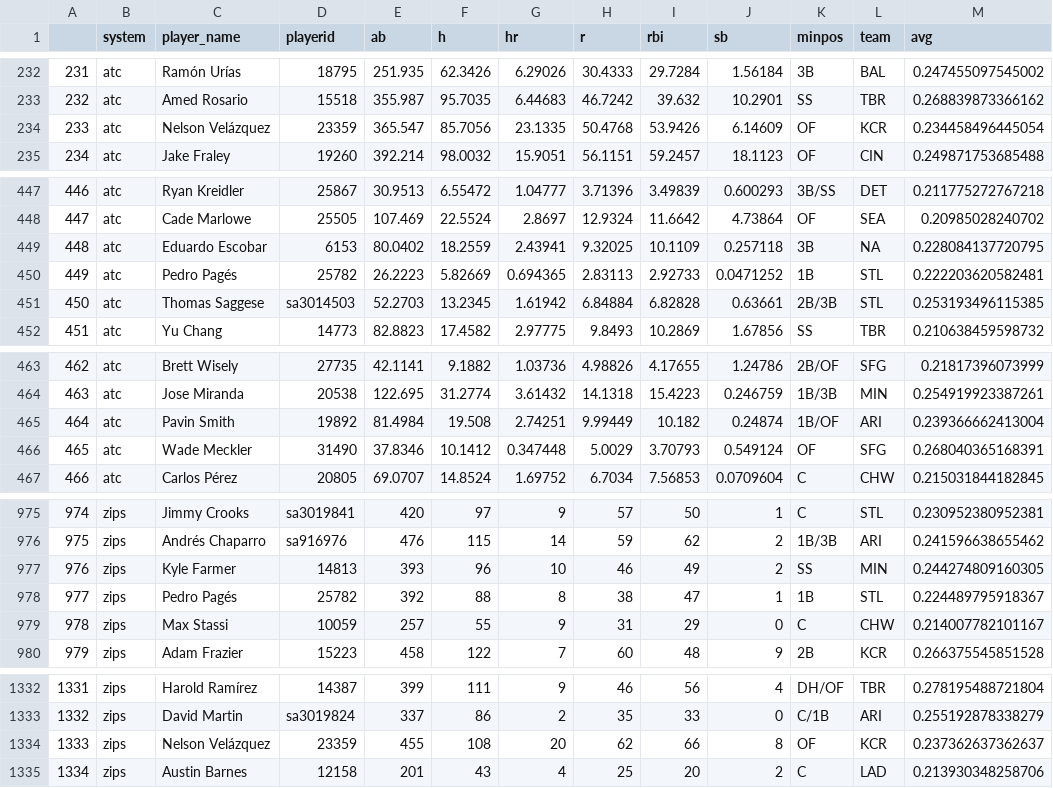
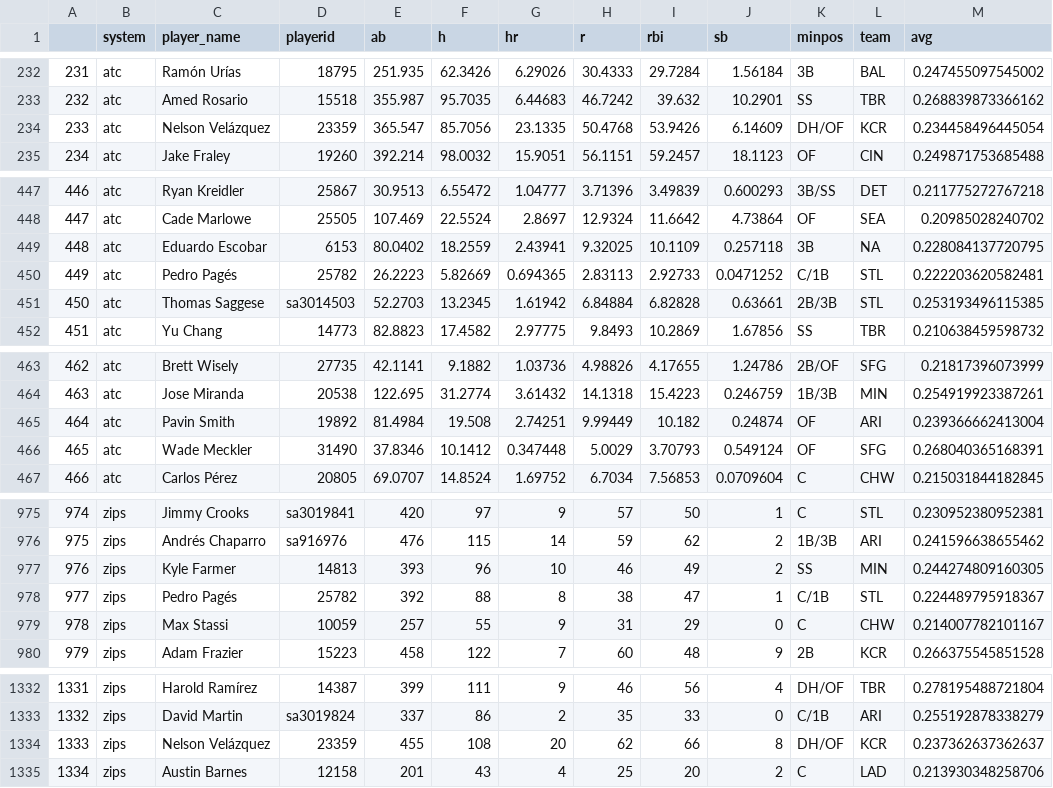
Before and after one commit to bdidds2/Betting, a CSV file: ottoneu/hitters_df.csv, drawn as a sheet; only a part is shown, gaps mark what is left out; the diff covers the shown part only.

```diff
--- a/ottoneu/hitters_df.csv
+++ b/ottoneu/hitters_df.csv
@@ -233,3 +233,3 @@
 "232","atc","Amed Rosario","15518",355.987,95.7035,6.44683,46.7242,39.632,10.2901,"SS","TBR",0.268839873366162
-"233","atc","Nelson Velázquez","23359",365.547,85.7056,23.1335,50.4768,53.9426,6.14609,"OF","KCR",0.234458496445054
+"233","atc","Nelson Velázquez","23359",365.547,85.7056,23.1335,50.4768,53.9426,6.14609,"DH/OF","KCR",0.234458496445054
 "234","atc","Jake Fraley","19260",392.214,98.0032,15.9051,56.1151,59.2457,18.1123,"OF","CIN",0.249871753685488
@@ -449,3 +449,3 @@
 "448","atc","Eduardo Escobar","6153",80.0402,18.2559,2.43941,9.32025,10.1109,0.257118,"3B",NA,0.228084137720795
-"449","atc","Pedro Pagés","25782",26.2223,5.82669,0.694365,2.83113,2.92733,0.0471252,"1B","STL",0.222203620582481
+"449","atc","Pedro Pagés","25782",26.2223,5.82669,0.694365,2.83113,2.92733,0.0471252,"C/1B","STL",0.222203620582481
 "450","atc","Thomas Saggese","sa3014503",52.2703,13.2345,1.61942,6.84884,6.82828,0.63661,"2B/3B","STL",0.253193496115385
@@ -464,3 +464,3 @@
 "463","atc","Jose Miranda","20538",122.695,31.2774,3.61432,14.1318,15.4223,0.246759,"1B/3B","MIN",0.254919923387261
-"464","atc","Pavin Smith","19892",81.4984,19.508,2.74251,9.99449,10.182,0.24874,"1B/OF","ARI",0.239366662413004
+"464","atc","Pavin Smith","19892",81.4984,19.508,2.74251,9.99449,10.182,0.24874,"OF","ARI",0.239366662413004
 "465","atc","Wade Meckler","31490",37.8346,10.1412,0.347448,5.0029,3.70793,0.549124,"OF","SFG",0.268040365168391
@@ -977,3 +977,3 @@
 "976","zips","Kyle Farmer","14813",393,96,10,46,49,2,"SS","MIN",0.244274809160305
-"977","zips","Pedro Pagés","25782",392,88,8,38,47,1,"1B","STL",0.224489795918367
+"977","zips","Pedro Pagés","25782",392,88,8,38,47,1,"C/1B","STL",0.224489795918367
 "978","zips","Max Stassi","10059",257,55,9,31,29,0,"C","CHW",0.214007782101167
@@ -1333,3 +1333,3 @@
 "1332","zips","David Martin","sa3019824",337,86,2,35,33,0,"C/1B","ARI",0.255192878338279
-"1333","zips","Nelson Velázquez","23359",455,108,20,62,66,8,"OF","KCR",0.237362637362637
+"1333","zips","Nelson Velázquez","23359",455,108,20,62,66,8,"DH/OF","KCR",0.237362637362637
 "1334","zips","Austin Barnes","12158",201,43,4,25,20,2,"C","LAD",0.213930348258706
```
Also changed, not shown: 17 edited cells elsewhere in this file, ottoneu/all_hitters.csv, ottoneu/all_pitchers.csv, 4 other files.
